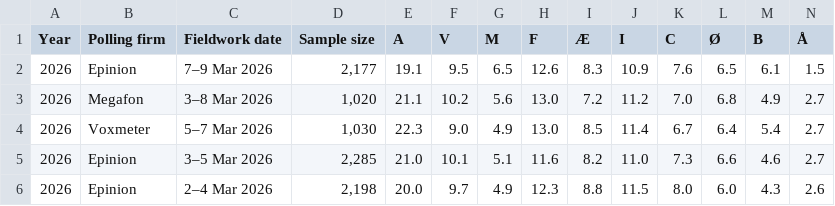
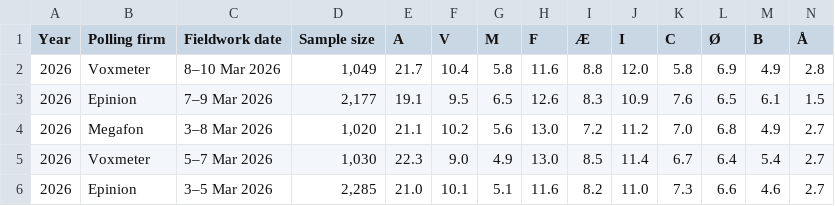
Before and after one commit to Andrevitali/PollsProject, a CSV file: Denmark_national_polls_last5years_bs4.csv, drawn as a sheet; only a part is shown; the shorter side is filled out with more unchanged rows; rows hold the shown columns only; the diff names each change by its address in the sheet, - before the commit and + after, or states it on an @@ line.

```diff
--- a/Denmark_national_polls_last5years_bs4.csv
+++ b/Denmark_national_polls_last5years_bs4.csv
+row 2: 2026 | Voxmeter | 8–10 Mar 2026 | 1,049 | 21.7 | 10.4 | 5.8 | 11.6 | 8.8 | 12.0 | 5.8 | 6.9 | 4.9 | 2.8
```
Also changed, not shown: Denmark_polls_clean.csv, UK_national_polls_last5years_bs4.csv, 2 other files.
